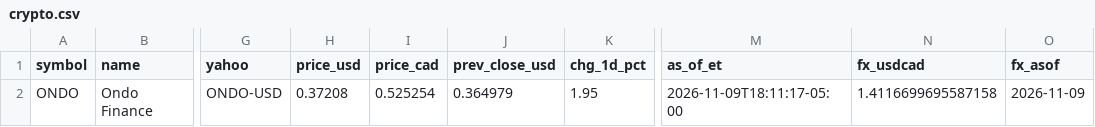
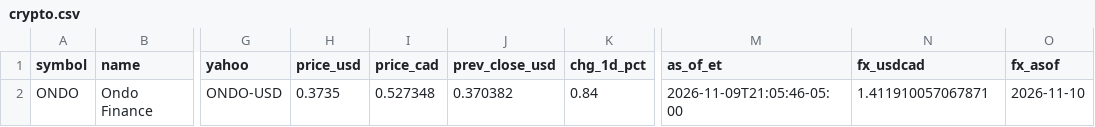
Before and after one commit to nikdep/market-dash-lkoa20, a CSV file: api/crypto.csv, drawn as a sheet; only a part is shown, gaps mark what is left out; the diff names each change by its address in the sheet, - before the commit and + after, or states it on an @@ line.

```diff
--- a/api/crypto.csv
+++ b/api/crypto.csv
-H2 (price_usd): 0.37208
+H2 (price_usd): 0.3735
-I2 (price_cad): 0.525254
+I2 (price_cad): 0.527348
-J2 (prev_close_usd): 0.364979
+J2 (prev_close_usd): 0.370382
-K2 (chg_1d_pct): 1.95
+K2 (chg_1d_pct): 0.84
-M2 (as_of_et): 2026-11-09T18:11:17-05:00
+M2 (as_of_et): 2026-11-09T21:05:46-05:00
-N2 (fx_usdcad): 1.4116699695587158
+N2 (fx_usdcad): 1.411910057067871
-O2 (fx_asof): 2026-11-09
+O2 (fx_asof): 2026-11-10
```
Also changed, not shown: api/candidates.csv, api/rank_history.csv, 5 other files.
